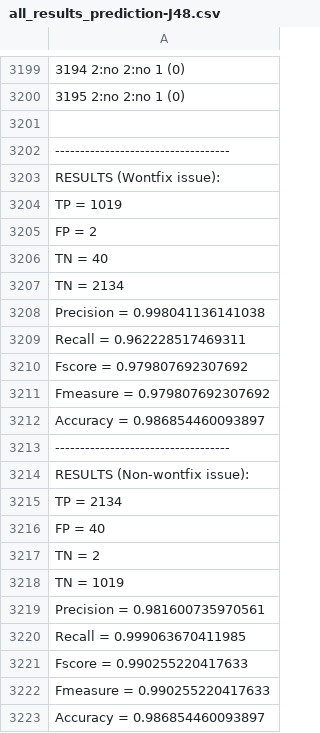
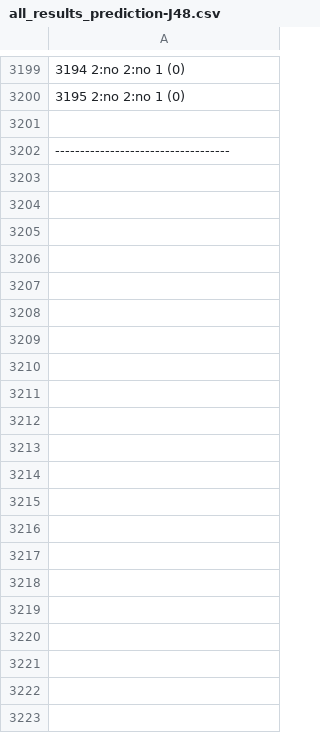
Before and after one commit to wontfixRP/wontfixDetection, a CSV file: RP_icse/2_Data & Rawdata/3_Data & Rawdata - RQ3/Results-prediction/all_results_prediction-J48.csv, drawn as a sheet; only a part is shown, gaps mark what is left out; the diff names each change by its address in the sheet, - before the commit and + after, or states it on an @@ line.

```diff
--- a/RP_icse/2_Data & Rawdata/3_Data & Rawdata - RQ3/Results-prediction/all_results_prediction-J48.csv
+++ b/RP_icse/2_Data & Rawdata/3_Data & Rawdata - RQ3/Results-prediction/all_results_prediction-J48.csv
-row 3203: RESULTS (Wontfix issue):
-row 3204: TP = 1019
-row 3205: FP = 2
-row 3206: TN = 40
-row 3207: TN = 2134
-row 3208: Precision = 0.998041136141038
-row 3209: Recall = 0.962228517469311
-row 3210: Fscore = 0.979807692307692
-row 3211: Fmeasure = 0.979807692307692
-row 3212: Accuracy = 0.986854460093897
-row 3213: -----------------------------------
-row 3214: RESULTS (Non-wontfix issue):
-row 3215: TP = 2134
-row 3216: FP = 40
-row 3217: TN = 2
-row 3218: TN = 1019
-row 3219: Precision = 0.981600735970561
-row 3220: Recall = 0.999063670411985
-row 3221: Fscore = 0.990255220417633
-row 3222: Fmeasure = 0.990255220417633
-row 3223: Accuracy = 0.986854460093897
```
Also changed, not shown: RP_icse/2_Data & Rawdata/3_Data & Rawdata - RQ3/Results-prediction/all_results_prediction-NaiveBayes.csv, RP_icse/2_Data & Rawdata/3_Data & Rawdata - RQ3/Results-prediction/all_results_prediction-SMO.csv, 3 other files.
